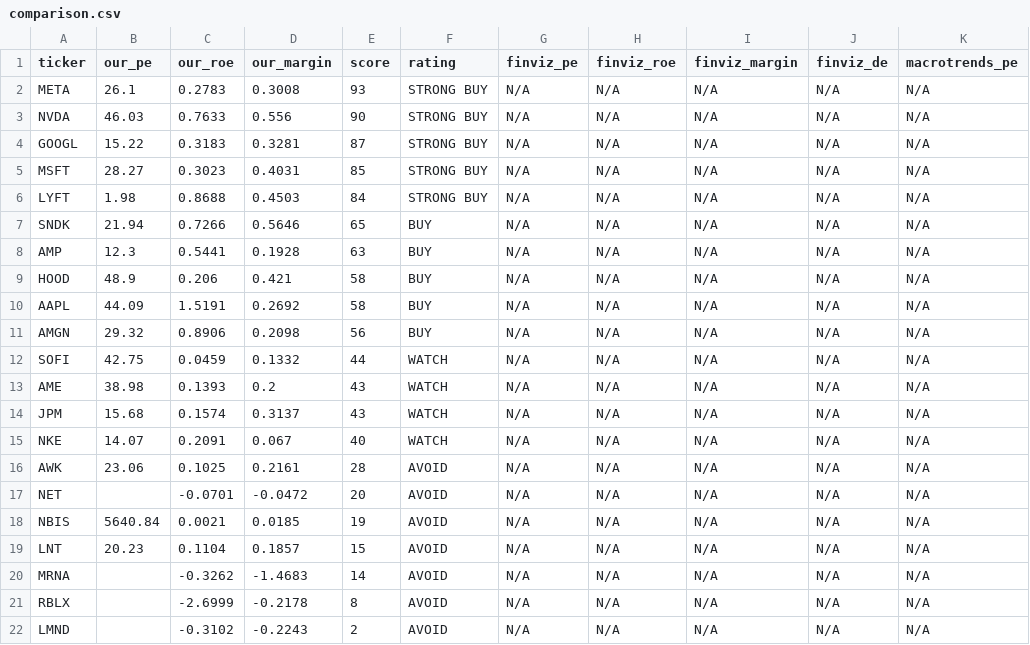
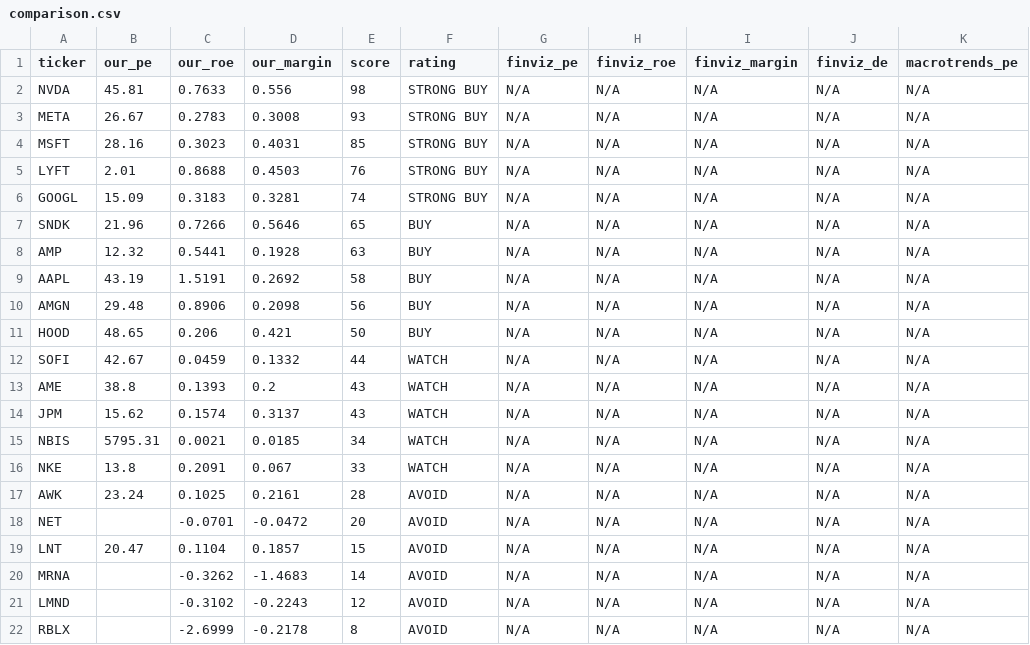
Before and after one commit to leafy-joyce-t/stock-tracker, a CSV file: data/comparison.csv, drawn as a sheet.

```diff
--- a/data/comparison.csv
+++ b/data/comparison.csv
@@ -1,22 +1,22 @@
 ticker,our_pe,our_roe,our_margin,score,rating,finviz_pe,finviz_roe,finviz_margin,finviz_de,macrotrends_pe
-META,26.1,0.2783,0.3008,93,STRONG BUY,N/A,N/A,N/A,N/A,N/A
-NVDA,46.03,0.7633,0.556,90,STRONG BUY,N/A,N/A,N/A,N/A,N/A
-GOOGL,15.22,0.3183,0.3281,87,STRONG BUY,N/A,N/A,N/A,N/A,N/A
-MSFT,28.27,0.3023,0.4031,85,STRONG BUY,N/A,N/A,N/A,N/A,N/A
-LYFT,1.98,0.8688,0.4503,84,STRONG BUY,N/A,N/A,N/A,N/A,N/A
-SNDK,21.94,0.7266,0.5646,65,BUY,N/A,N/A,N/A,N/A,N/A
-AMP,12.3,0.5441,0.1928,63,BUY,N/A,N/A,N/A,N/A,N/A
-HOOD,48.9,0.206,0.421,58,BUY,N/A,N/A,N/A,N/A,N/A
-AAPL,44.09,1.5191,0.2692,58,BUY,N/A,N/A,N/A,N/A,N/A
-AMGN,29.32,0.8906,0.2098,56,BUY,N/A,N/A,N/A,N/A,N/A
-SOFI,42.75,0.0459,0.1332,44,WATCH,N/A,N/A,N/A,N/A,N/A
-AME,38.98,0.1393,0.2,43,WATCH,N/A,N/A,N/A,N/A,N/A
-JPM,15.68,0.1574,0.3137,43,WATCH,N/A,N/A,N/A,N/A,N/A
-NKE,14.07,0.2091,0.067,40,WATCH,N/A,N/A,N/A,N/A,N/A
-AWK,23.06,0.1025,0.2161,28,AVOID,N/A,N/A,N/A,N/A,N/A
+NVDA,45.81,0.7633,0.556,98,STRONG BUY,N/A,N/A,N/A,N/A,N/A
+META,26.67,0.2783,0.3008,93,STRONG BUY,N/A,N/A,N/A,N/A,N/A
+MSFT,28.16,0.3023,0.4031,85,STRONG BUY,N/A,N/A,N/A,N/A,N/A
+LYFT,2.01,0.8688,0.4503,76,STRONG BUY,N/A,N/A,N/A,N/A,N/A
+GOOGL,15.09,0.3183,0.3281,74,STRONG BUY,N/A,N/A,N/A,N/A,N/A
+SNDK,21.96,0.7266,0.5646,65,BUY,N/A,N/A,N/A,N/A,N/A
+AMP,12.32,0.5441,0.1928,63,BUY,N/A,N/A,N/A,N/A,N/A
+AAPL,43.19,1.5191,0.2692,58,BUY,N/A,N/A,N/A,N/A,N/A
+AMGN,29.48,0.8906,0.2098,56,BUY,N/A,N/A,N/A,N/A,N/A
+HOOD,48.65,0.206,0.421,50,BUY,N/A,N/A,N/A,N/A,N/A
+SOFI,42.67,0.0459,0.1332,44,WATCH,N/A,N/A,N/A,N/A,N/A
+AME,38.8,0.1393,0.2,43,WATCH,N/A,N/A,N/A,N/A,N/A
+JPM,15.62,0.1574,0.3137,43,WATCH,N/A,N/A,N/A,N/A,N/A
+NBIS,5795.31,0.0021,0.0185,34,WATCH,N/A,N/A,N/A,N/A,N/A
+NKE,13.8,0.2091,0.067,33,WATCH,N/A,N/A,N/A,N/A,N/A
+AWK,23.24,0.1025,0.2161,28,AVOID,N/A,N/A,N/A,N/A,N/A
 NET,,-0.0701,-0.0472,20,AVOID,N/A,N/A,N/A,N/A,N/A
-NBIS,5640.84,0.0021,0.0185,19,AVOID,N/A,N/A,N/A,N/A,N/A
-LNT,20.23,0.1104,0.1857,15,AVOID,N/A,N/A,N/A,N/A,N/A
+LNT,20.47,0.1104,0.1857,15,AVOID,N/A,N/A,N/A,N/A,N/A
 MRNA,,-0.3262,-1.4683,14,AVOID,N/A,N/A,N/A,N/A,N/A
+LMND,,-0.3102,-0.2243,12,AVOID,N/A,N/A,N/A,N/A,N/A
 RBLX,,-2.6999,-0.2178,8,AVOID,N/A,N/A,N/A,N/A,N/A
-LMND,,-0.3102,-0.2243,2,AVOID,N/A,N/A,N/A,N/A,N/A
```
Also changed, not shown: data/calculated_ratios.csv, data/risk_signals.csv, 23 other files.
